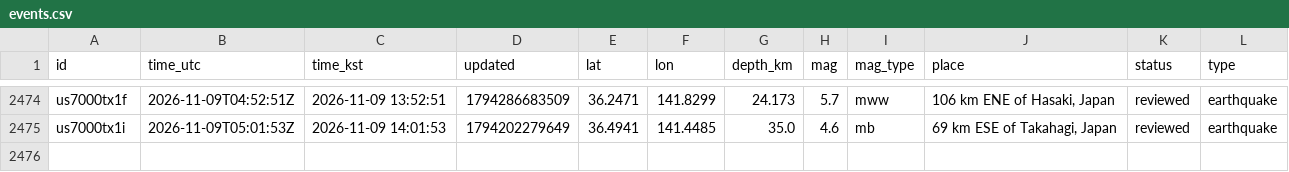
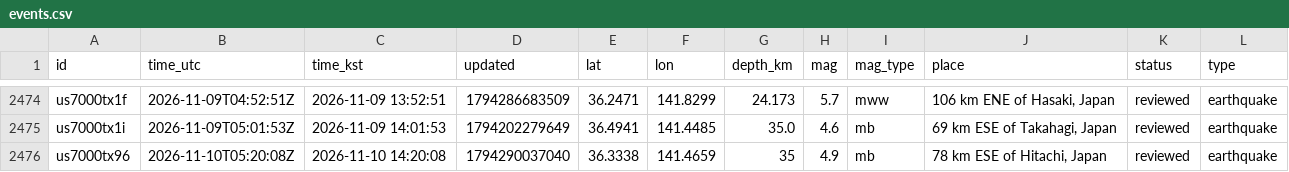
Before and after one commit to 0Ju12/data-projects, a CSV file: geo-data-pipeline/data/events.csv, drawn as a sheet; only a part is shown, gaps mark what is left out.

```diff
--- a/geo-data-pipeline/data/events.csv
+++ b/geo-data-pipeline/data/events.csv
@@ -2475 +2475,2 @@ us7000tx1f,2026-11-09T04:52:51Z,2026-11-09 13:52:51,1794286683509,36.2471,141.82
 us7000tx1i,2026-11-09T05:01:53Z,2026-11-09 14:01:53,1794202279649,36.4941,141.4485,35.0,4.6,mb,"69 km ESE of Takahagi, Japan",reviewed,earthquake
+us7000tx96,2026-11-10T05:20:08Z,2026-11-10 14:20:08,1794290037040,36.3338,141.4659,35,4.9,mb,"78 km ESE of Hitachi, Japan",reviewed,earthquake
```
Also changed, not shown: 3 other files.
